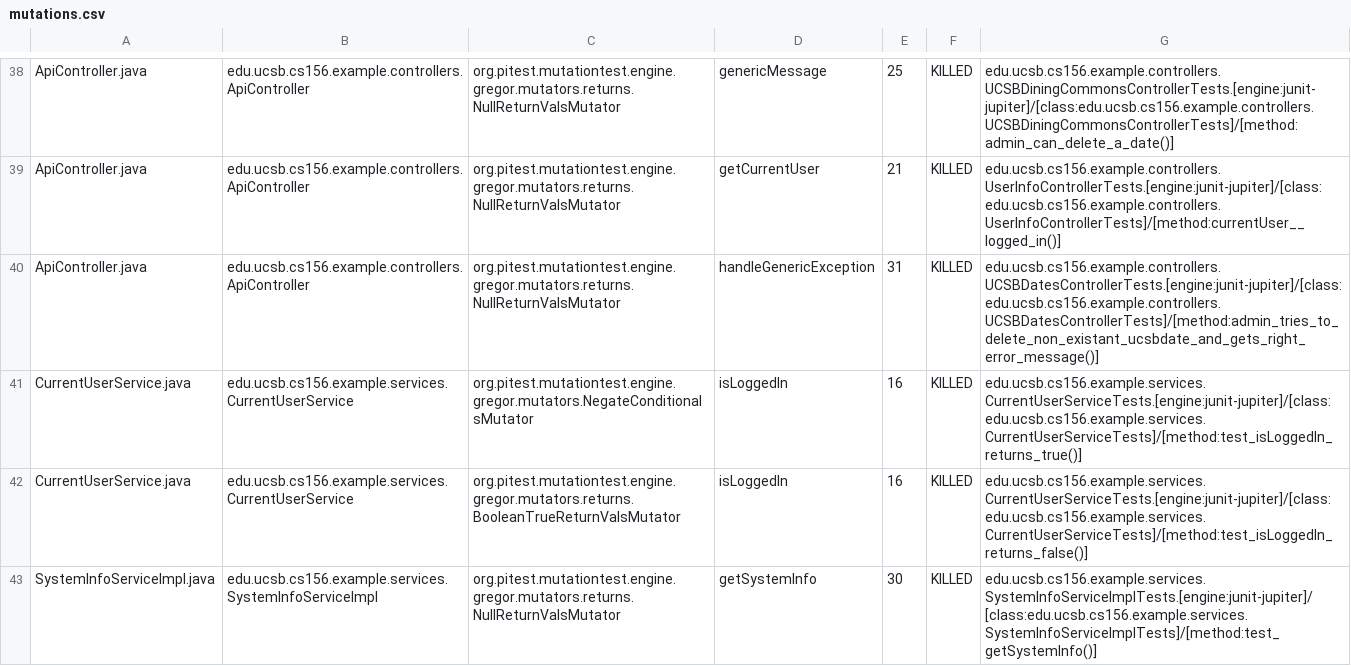
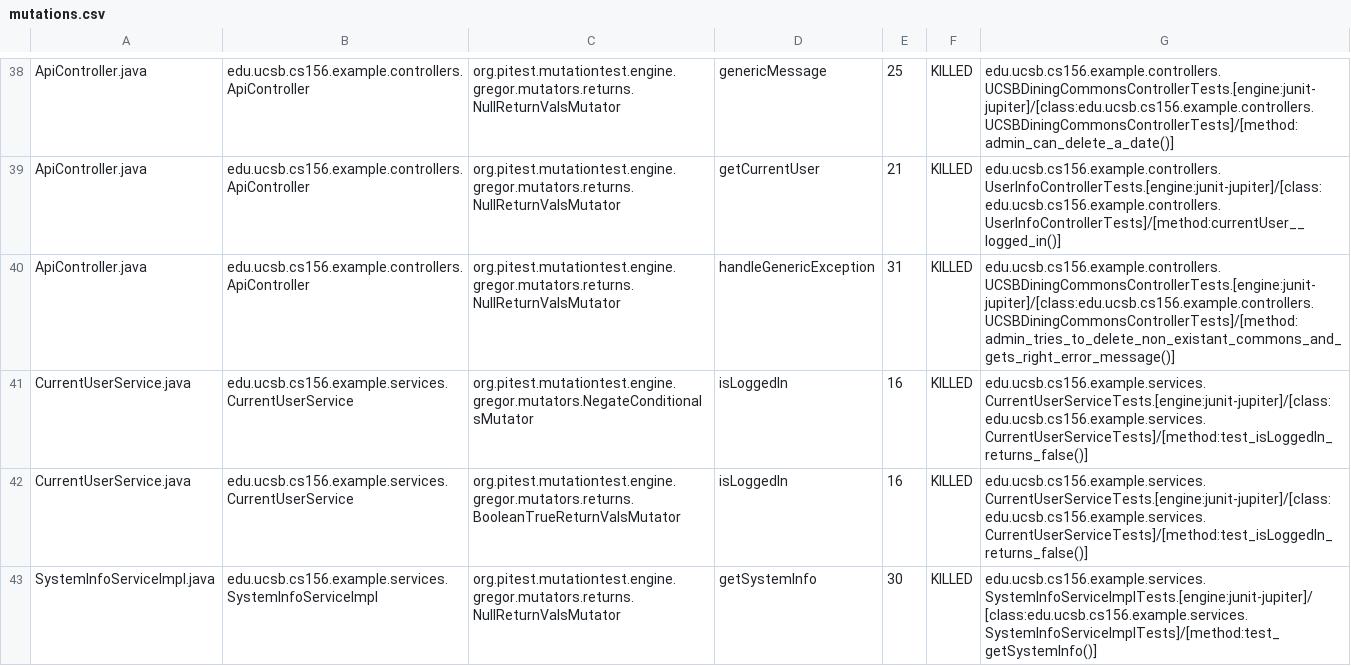
Before and after one commit to ucsb-cs156-f23/team02-f23-6pm-2, a CSV file: pitest/mutations.csv, drawn as a sheet; only a part is shown, gaps mark what is left out.

Commit message:
Deploying to gh-pages from @ ucsb-cs156-f23/team02-f23-6pm-2@e6453d0f2b1a35cd6ebc1419d26f6dfc2e0cd7f2 🚀

```diff
--- a/pitest/mutations.csv
+++ b/pitest/mutations.csv
@@ -39,4 +39,4 @@ ApiController.java,edu.ucsb.cs156.example.controllers.ApiController,org.pitest.m
 ApiController.java,edu.ucsb.cs156.example.controllers.ApiController,org.pitest.mutationtest.engine.gregor.mutators.returns.NullReturnValsMutator,getCurrentUser,21,KILLED,edu.ucsb.cs156.example.controllers.UserInfoControllerTests.[engine:junit-jupiter]/[class:edu.ucsb.cs156.example.controllers.UserInfoControllerTests]/[method:currentUser__logged_in()]
-ApiController.java,edu.ucsb.cs156.example.controllers.ApiController,org.pitest.mutationtest.engine.gregor.mutators.returns.NullReturnValsMutator,handleGenericException,31,KILLED,edu.ucsb.cs156.example.controllers.UCSBDatesControllerTests.[engine:junit-jupiter]/[class:edu.ucsb.cs156.example.controllers.UCSBDatesControllerTests]/[method:admin_tries_to_delete_non_existant_ucsbdate_and_gets_right_error_message()]
-CurrentUserService.java,edu.ucsb.cs156.example.services.CurrentUserService,org.pitest.mutationtest.engine.gregor.mutators.NegateConditionalsMutator,isLoggedIn,16,KILLED,edu.ucsb.cs156.example.services.CurrentUserServiceTests.[engine:junit-jupiter]/[class:edu.ucsb.cs156.example.services.CurrentUserServiceTests]/[method:test_isLoggedIn_returns_true()]
+ApiController.java,edu.ucsb.cs156.example.controllers.ApiController,org.pitest.mutationtest.engine.gregor.mutators.returns.NullReturnValsMutator,handleGenericException,31,KILLED,edu.ucsb.cs156.example.controllers.UCSBDiningCommonsControllerTests.[engine:junit-jupiter]/[class:edu.ucsb.cs156.example.controllers.UCSBDiningCommonsControllerTests]/[method:admin_tries_to_delete_non_existant_commons_and_gets_right_error_message()]
+CurrentUserService.java,edu.ucsb.cs156.example.services.CurrentUserService,org.pitest.mutationtest.engine.gregor.mutators.NegateConditionalsMutator,isLoggedIn,16,KILLED,edu.ucsb.cs156.example.services.CurrentUserServiceTests.[engine:junit-jupiter]/[class:edu.ucsb.cs156.example.services.CurrentUserServiceTests]/[method:test_isLoggedIn_returns_false()]
 CurrentUserService.java,edu.ucsb.cs156.example.services.CurrentUserService,org.pitest.mutationtest.engine.gregor.mutators.returns.BooleanTrueReturnValsMutator,isLoggedIn,16,KILLED,edu.ucsb.cs156.example.services.CurrentUserServiceTests.[engine:junit-jupiter]/[class:edu.ucsb.cs156.example.services.CurrentUserServiceTests]/[method:test_isLoggedIn_returns_false()]
```
Also changed, not shown: 11 other files.
